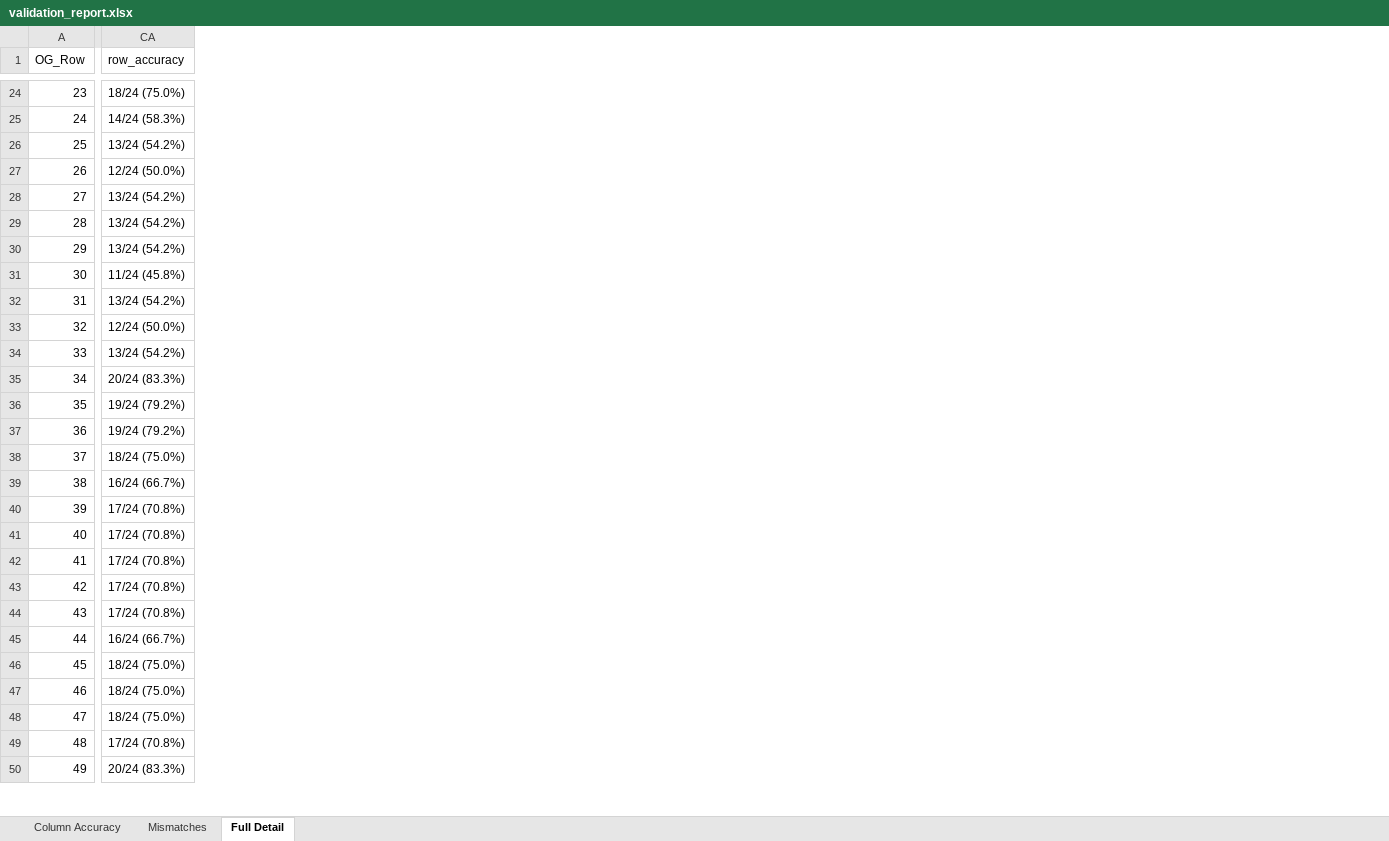
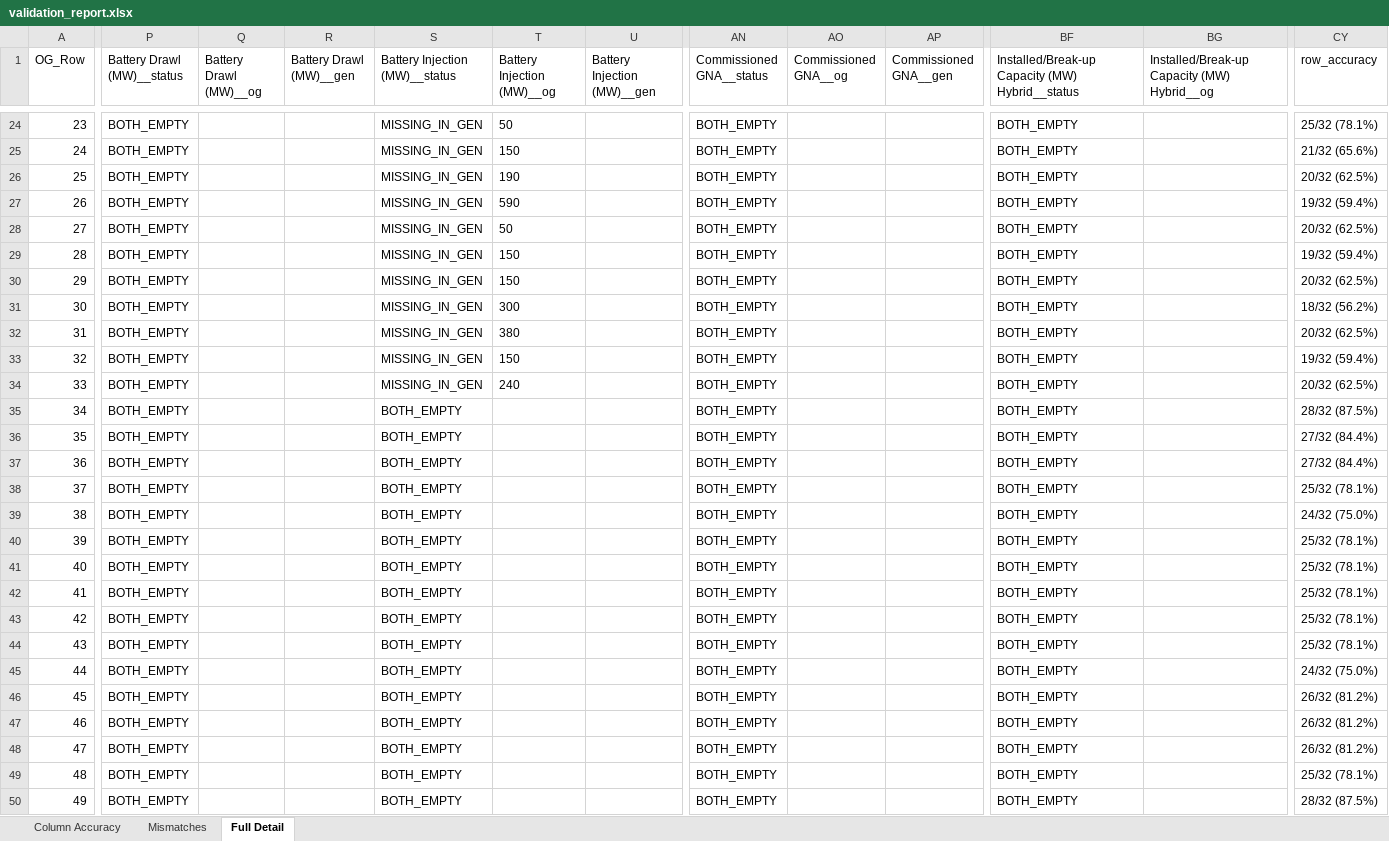
Before and after one commit to rohitcode002/app-connectivity, an Excel workbook: DTBC-validation/validation_report.xlsx, sheet Full Detail, drawn as a sheet; only a part is shown, gaps mark what is left out; values as stored, in another font and other column widths than the file's, no borders; addresses are those after the commit; the diff covers the shown part only; the diff names each change by its address in the sheet, - before the commit and + after, or states it on an @@ line.

```diff
--- a/DTBC-validation/validation_report.xlsx (sheet Full Detail)
+++ b/DTBC-validation/validation_report.xlsx (sheet Full Detail)
+column P (Battery Drawl (MW)__status), rows 24-50: all BOTH_EMPTY
+column Q (Battery Drawl (MW)__og), empty
+column R (Battery Drawl (MW)__gen), empty
+column S (Battery Injection (MW)__status), rows 24-50: MISSING_IN_GEN | MISSING_IN_GEN | MISSING_IN_GEN | MISSING_IN_GEN | MISSING_IN_GEN | MISSING_IN_GEN | MISSING_IN_GEN | MISSING_IN_GEN | MISSING_IN_GEN | MISSING_IN_GEN | MISSING_IN_GEN | BOTH_EMPTY | BOTH_EMPTY | BOTH_EMPTY | BOTH_EMPTY | BOTH_EMPTY | BOTH_EMPTY | BOTH_EMPTY | BOTH_EMPTY | BOTH_EMPTY | BOTH_EMPTY | BOTH_EMPTY | BOTH_EMPTY | BOTH_EMPTY | BOTH_EMPTY | BOTH_EMPTY | BOTH_EMPTY
+column T (Battery Injection (MW)__og), rows 24-34: 50 | 150 | 190 | 590 | 50 | 150 | 150 | 300 | 380 | 150 | 240
+column U (Battery Injection (MW)__gen), empty
+column AN (Commissioned GNA__status), rows 24-50: all BOTH_EMPTY
+column AO (Commissioned GNA__og), empty
+column AP (Commissioned GNA__gen), empty
+column BF, row 1: Installed/Break-up Capacity (MW) Hybrid__status; rows 24-50: all BOTH_EMPTY
+column BG, row 1: Installed/Break-up Capacity (MW) Hybrid__og
-CY24 (row_accuracy): 18/24 (75.0%)
+CY24 (row_accuracy): 25/32 (78.1%)
-CY25 (row_accuracy): 14/24 (58.3%)
+CY25 (row_accuracy): 21/32 (65.6%)
-CY26 (row_accuracy): 13/24 (54.2%)
+CY26 (row_accuracy): 20/32 (62.5%)
-CY27 (row_accuracy): 12/24 (50.0%)
+CY27 (row_accuracy): 19/32 (59.4%)
-CY28 (row_accuracy): 13/24 (54.2%)
+CY28 (row_accuracy): 20/32 (62.5%)
-CY29 (row_accuracy): 13/24 (54.2%)
+CY29 (row_accuracy): 19/32 (59.4%)
-CY30 (row_accuracy): 13/24 (54.2%)
+CY30 (row_accuracy): 20/32 (62.5%)
-CY31 (row_accuracy): 11/24 (45.8%)
+CY31 (row_accuracy): 18/32 (56.2%)
-CY32 (row_accuracy): 13/24 (54.2%)
+CY32 (row_accuracy): 20/32 (62.5%)
-CY33 (row_accuracy): 12/24 (50.0%)
+CY33 (row_accuracy): 19/32 (59.4%)
-CY34 (row_accuracy): 13/24 (54.2%)
+CY34 (row_accuracy): 20/32 (62.5%)
-CY35 (row_accuracy): 20/24 (83.3%)
+CY35 (row_accuracy): 28/32 (87.5%)
-CY36:CY37 (row_accuracy): 19/24 (79.2%)
+CY36:CY37 (row_accuracy): 27/32 (84.4%)
-CY38 (row_accuracy): 18/24 (75.0%)
+CY38 (row_accuracy): 25/32 (78.1%)
-CY39 (row_accuracy): 16/24 (66.7%)
+CY39 (row_accuracy): 24/32 (75.0%)
-CY40:CY44 (row_accuracy): 17/24 (70.8%)
+CY40:CY44 (row_accuracy): 25/32 (78.1%)
-CY45 (row_accuracy): 16/24 (66.7%)
+CY45 (row_accuracy): 24/32 (75.0%)
-CY46:CY48 (row_accuracy): 18/24 (75.0%)
+CY46:CY48 (row_accuracy): 26/32 (81.2%)
-CY49 (row_accuracy): 17/24 (70.8%)
+CY49 (row_accuracy): 25/32 (78.1%)
-CY50 (row_accuracy): 20/24 (83.3%)
+CY50 (row_accuracy): 28/32 (87.5%)
```
Also changed, not shown: 13 added columns and 710 edited cells elsewhere in this sheet, sheet Column Accuracy, sheet Mismatches, 7 other files.
